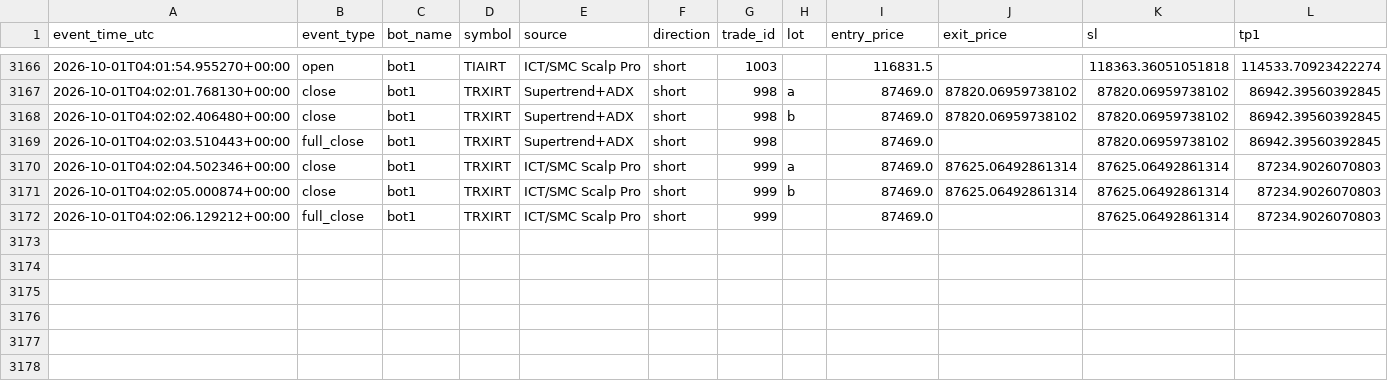
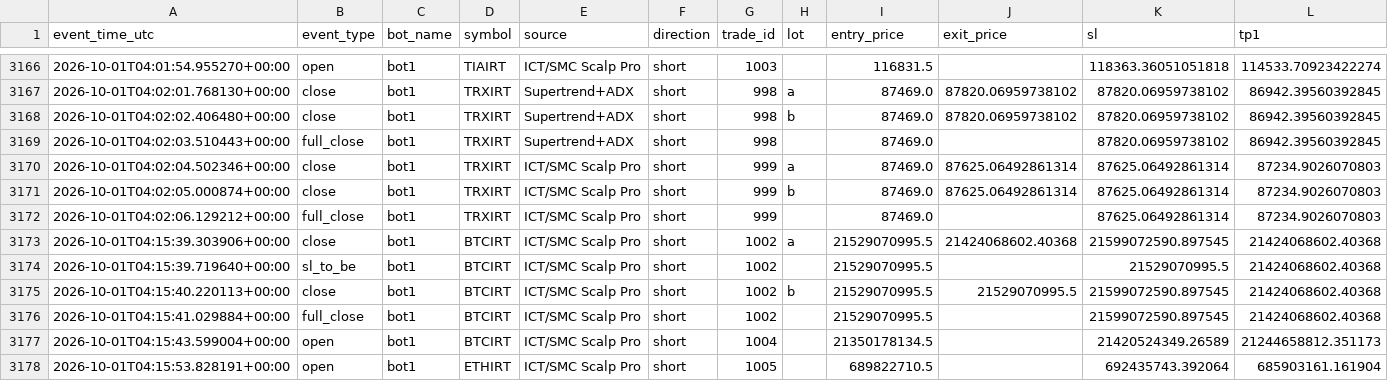
Before and after one commit to amirtorofi-sketch/abdeal-live-trading, a CSV file: bot1_live/paper_trades_log.csv, drawn as a sheet; only a part is shown, gaps mark what is left out; rows hold the shown columns only; the diff names each change by its address in the sheet, - before the commit and + after, or states it on an @@ line.

Commit message:
update bot1 state/paper log [skip ci]

```diff
--- a/bot1_live/paper_trades_log.csv
+++ b/bot1_live/paper_trades_log.csv
+row 3173: 2026-10-01T04:15:39.303906+00:00 | close | bot1 | BTCIRT | ICT/SMC Scalp Pro | short | 1002 | a | 21529070995.5 | 21424068602.40368 | 21599072590.897545 | 21424068602.40368
+row 3174: 2026-10-01T04:15:39.719640+00:00 | sl_to_be | bot1 | BTCIRT | ICT/SMC Scalp Pro | short | 1002 |  | 21529070995.5 |  | 21529070995.5 | 21424068602.40368
+row 3175: 2026-10-01T04:15:40.220113+00:00 | close | bot1 | BTCIRT | ICT/SMC Scalp Pro | short | 1002 | b | 21529070995.5 | 21529070995.5 | 21599072590.897545 | 21424068602.40368
+row 3176: 2026-10-01T04:15:41.029884+00:00 | full_close | bot1 | BTCIRT | ICT/SMC Scalp Pro | short | 1002 |  | 21529070995.5 |  | 21599072590.897545 | 21424068602.40368
+row 3177: 2026-10-01T04:15:43.599004+00:00 | open | bot1 | BTCIRT | ICT/SMC Scalp Pro | short | 1004 |  | 21350178134.5 |  | 21420524349.26589 | 21244658812.351173
+row 3178: 2026-10-01T04:15:53.828191+00:00 | open | bot1 | ETHIRT | ICT/SMC Scalp Pro | short | 1005 |  | 689822710.5 |  | 692435743.392064 | 685903161.161904
```
Also changed, not shown: 1 other file.
